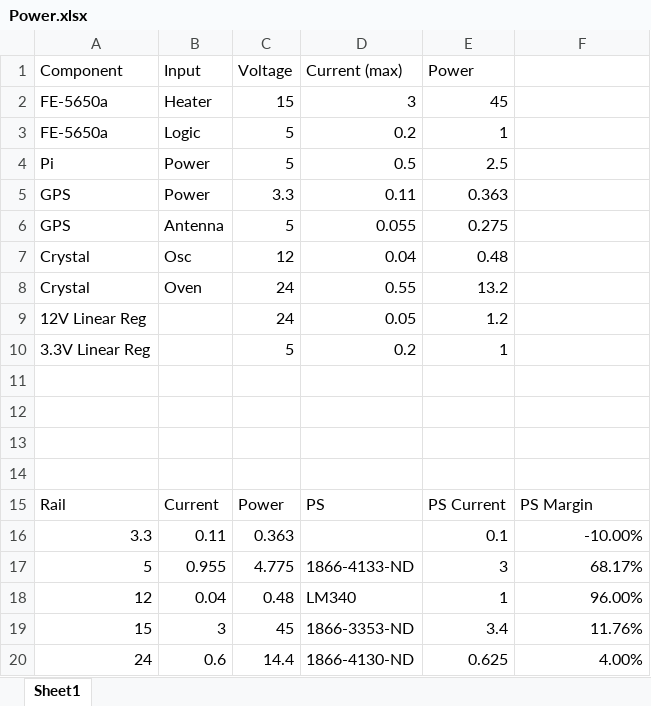
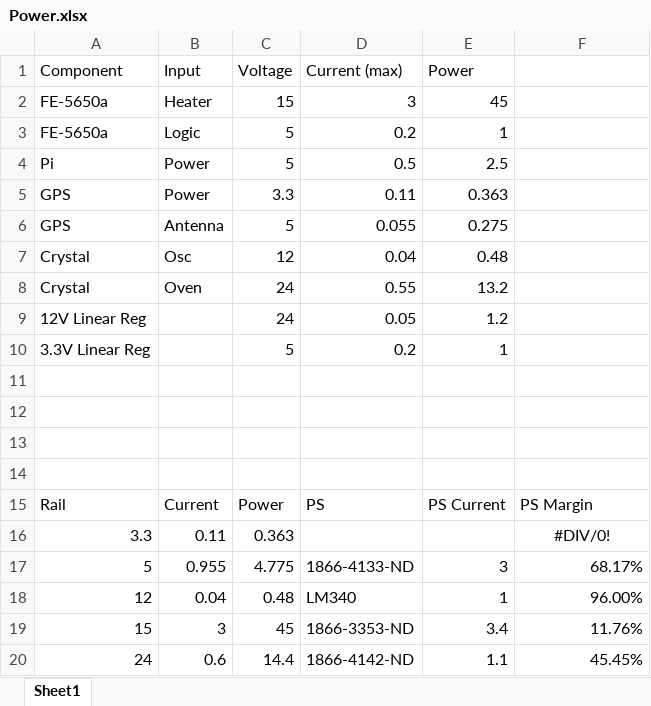
Before and after one commit to carlosgj/NTP-Server, an Excel workbook: Power.xlsx, sheet Sheet1, drawn as a sheet; values as stored, in another font and other column widths than the file's, no borders; conditional formats not drawn; the diff names each change by its address in the sheet, - before the commit and + after, or states it on an @@ line.

```diff
--- a/Power.xlsx (sheet Sheet1)
+++ b/Power.xlsx (sheet Sheet1)
-E16 (Power): 0.1
+E16 (Power): (empty)
-F16: -10.00%
+F16: #DIV/0!
-F16 alignment: right
+F16 alignment: center
-D20 (Current (max)): 1866-4130-ND
+D20 (Current (max)): 1866-4142-ND
-E20 (Power): 0.625
+E20 (Power): 1.1
-F20: 4.00%
+F20: 45.45%
```
Also changed, not shown: Pin Mappings.xlsx, 3 other files.
